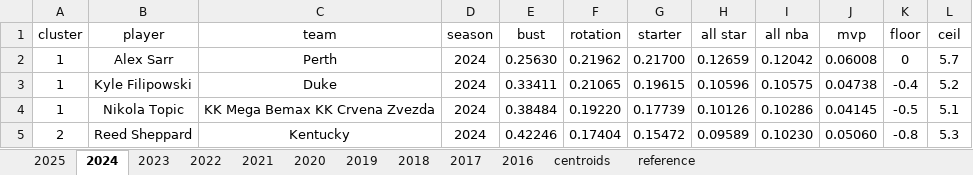
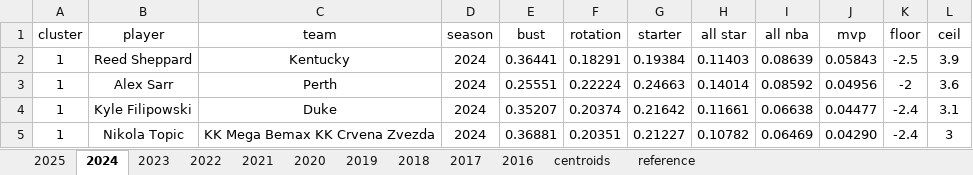
Before and after one commit to Uttam2007110/NBA_draft_model, an Excel workbook: bart/results.xlsx, sheet 2024, drawn as a sheet; only a part is shown; values as stored, in another font and other column widths than the file's, no borders; conditional formats and table styles not drawn; removed rows and columns are numbered as before the commit, all else as after; the diff covers the shown part only; the diff names each change by its address in the sheet, - before the commit and + after, or states it on an @@ line.

```diff
--- a/bart/results.xlsx (sheet 2024)
+++ b/bart/results.xlsx (sheet 2024)
+row 2: 1 | Reed Sheppard | Kentucky | 2024 | 0.36441 | 0.18291 | 0.19384 | 0.11403 | 0.08639 | 0.05843 | -2.5 | 3.9
-E3 (bust): 0.25630
+E3 (bust): 0.25551
-F3 (rotation): 0.21962
+F3 (rotation): 0.22224
-G3 (starter): 0.21700
+G3 (starter): 0.24663
-H3 (all star): 0.12659
+H3 (all star): 0.14014
-I3 (all nba): 0.12042
+I3 (all nba): 0.08592
-J3 (mvp): 0.06008
+J3 (mvp): 0.04956
-K3 (floor): 0
+K3 (floor): -2
-L3 (ceil): 5.7
+L3 (ceil): 3.6
-E4 (bust): 0.33411
+E4 (bust): 0.35207
-F4 (rotation): 0.21065
+F4 (rotation): 0.20374
-G4 (starter): 0.19615
+G4 (starter): 0.21642
-H4 (all star): 0.10596
+H4 (all star): 0.11661
-I4 (all nba): 0.10575
+I4 (all nba): 0.06638
-J4 (mvp): 0.04738
+J4 (mvp): 0.04477
-K4 (floor): -0.4
+K4 (floor): -2.4
-L4 (ceil): 5.2
+L4 (ceil): 3.1
-E5 (bust): 0.38484
+E5 (bust): 0.36881
-F5 (rotation): 0.19220
+F5 (rotation): 0.20351
-G5 (starter): 0.17739
+G5 (starter): 0.21227
-H5 (all star): 0.10126
+H5 (all star): 0.10782
-I5 (all nba): 0.10286
+I5 (all nba): 0.06469
-J5 (mvp): 0.04145
+J5 (mvp): 0.04290
-K5 (floor): -0.5
+K5 (floor): -2.4
-L5 (ceil): 5.1
+L5 (ceil): 3
-row 5: 2 | Reed Sheppard | Kentucky | 2024 | 0.42246 | 0.17404 | 0.15472 | 0.09589 | 0.10230 | 0.05060 | -0.8 | 5.3
```
Also changed, not shown: 45 added rows, 45 removed rows and 408 edited cells elsewhere in this sheet, sheet 2017, sheet 2021, sheet 2019, sheet 2016, sheet 2020, sheet 2022, 4 more sheets.
